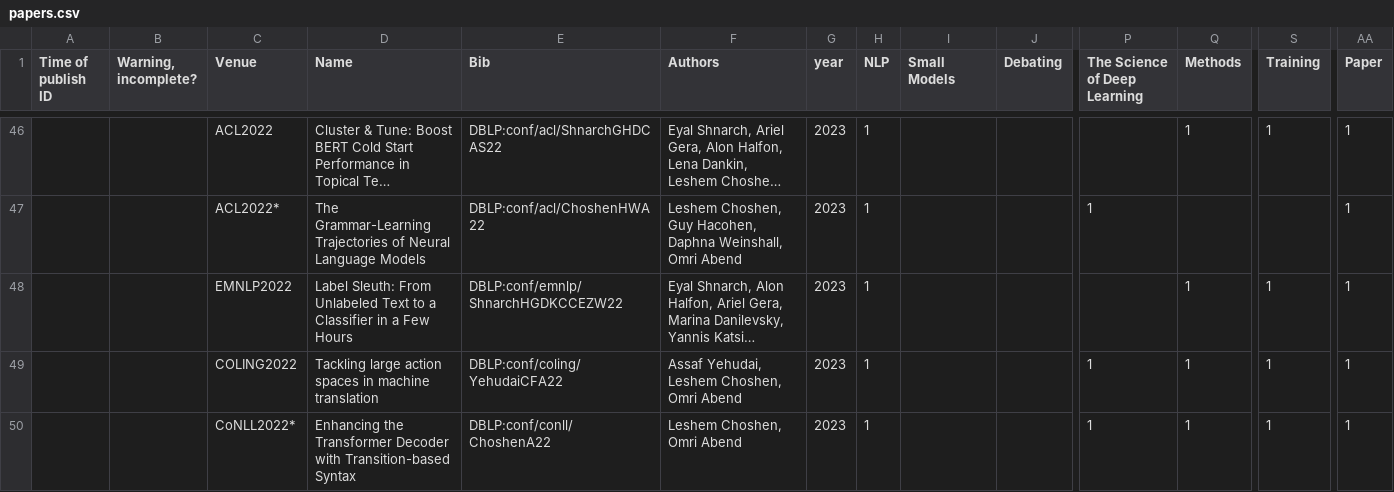
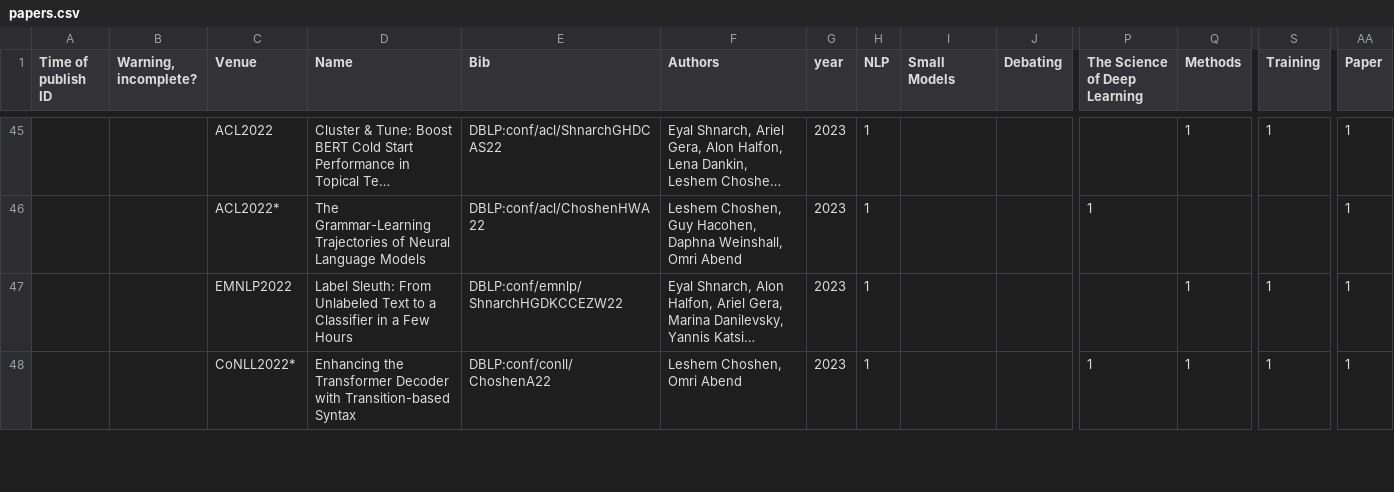
Before and after one commit to borgr/publications, a CSV file: papers.csv, drawn as a sheet; only a part is shown, gaps mark what is left out; long unchanged cells end in …; rows hold the shown columns only; the diff covers the shown part only; the diff names each change by its address in the sheet, - before the commit and + after, or states it on an @@ line.

```diff
--- a/papers.csv
+++ b/papers.csv
-row 49:  |  | COLING2022 | Tackling large action spaces in machine translation | DBLP:conf/coling/YehudaiCFA22 | Assaf Yehudai, Leshem Choshen, Omri Abend | 2023 | 1 |  |  | 1 | 1 | 1 | 1
```
Also changed, not shown: 4 removed rows elsewhere in this file, 6 other files.
